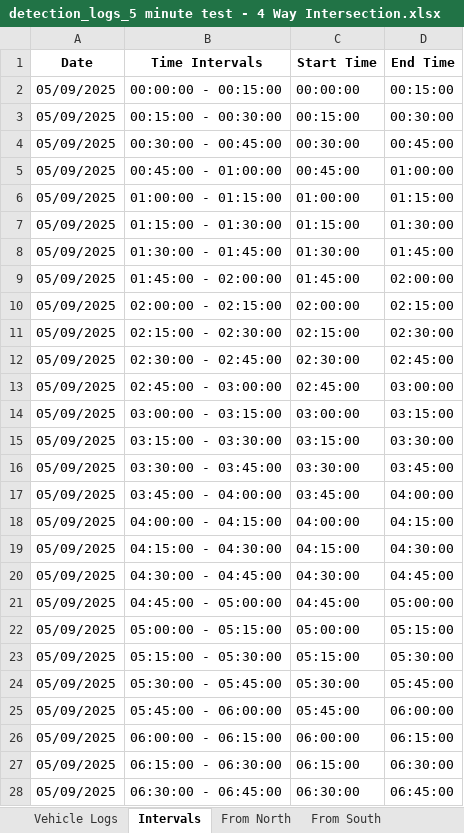
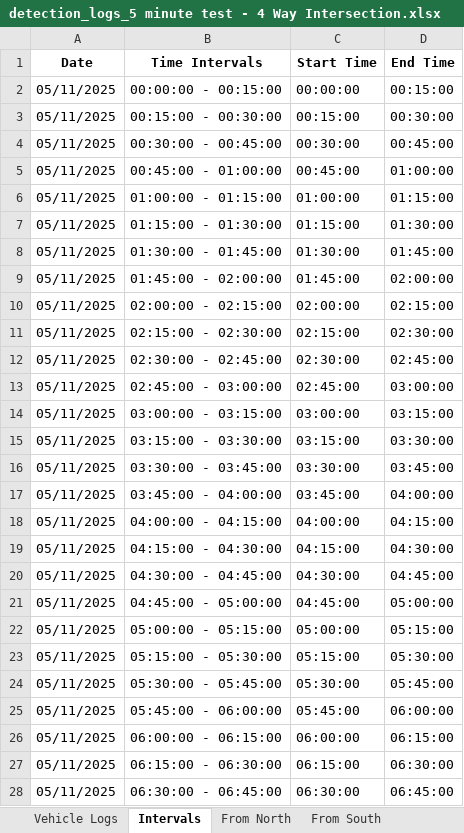
Before and after one commit to Rahil-Work/traffic-reporting, an Excel workbook: output/reports/detection_logs_5 minute test - 4 Way Intersection.xlsx, sheet Intervals, drawn as a sheet; only a part is shown; values as stored, in another font and other column widths than the file's, no borders; the diff covers the shown part only; the diff names each change by its address in the sheet, - before the commit and + after, or states it on an @@ line.

```diff
--- a/output/reports/detection_logs_5 minute test - 4 Way Intersection.xlsx (sheet Intervals)
+++ b/output/reports/detection_logs_5 minute test - 4 Way Intersection.xlsx (sheet Intervals)
-A2:A28 (Date): 05/09/2025
+A2:A28 (Date): 05/11/2025
```
Also changed, not shown: 69 edited cells elsewhere in this sheet, sheet Vehicle Logs, sheet RSA Output, sheet From North, sheet From South, other sheet tabs, 4 other files.
